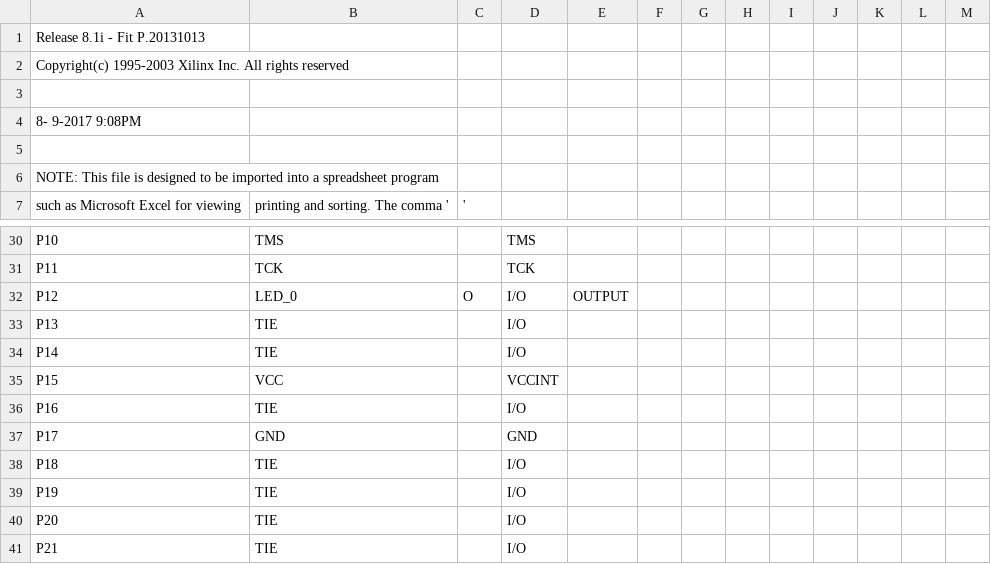
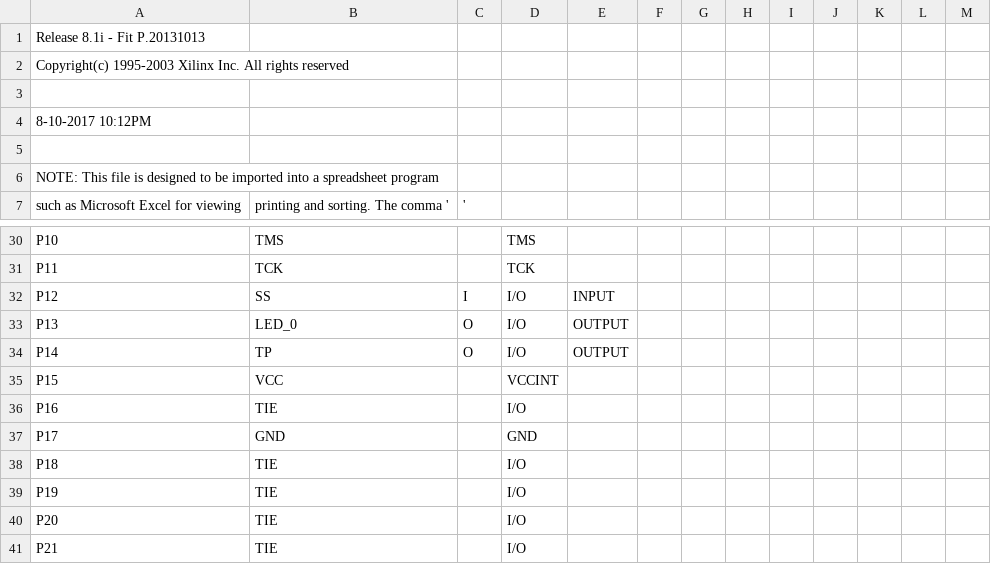
Before and after one commit to jason-mitchell/AlphaX, a CSV file: HDM01/PLD/FrontPanelASIC/FrontPanel_pad.csv, drawn as a sheet; only a part is shown, gaps mark what is left out.

```diff
--- a/HDM01/PLD/FrontPanelASIC/FrontPanel_pad.csv
+++ b/HDM01/PLD/FrontPanelASIC/FrontPanel_pad.csv
@@ -3,3 +3,3 @@ Copyright(c) 1995-2003 Xilinx Inc. All rights reserved
 
- 8- 9-2017  9:08PM
+ 8-10-2017 10:12PM
 
@@ -31,5 +31,5 @@ P10,TMS,,TMS,,,,,,,,,,
 P11,TCK,,TCK,,,,,,,,,,
-P12,LED_0,O,I/O,OUTPUT,,,,,,,,,
-P13,TIE,,I/O,,,,,,,,,,
-P14,TIE,,I/O,,,,,,,,,,
+P12,SS,I,I/O,INPUT,,,,,,,,,
+P13,LED_0,O,I/O,OUTPUT,,,,,,,,,
+P14,TP,O,I/O,OUTPUT,,,,,,,,,
 P15,VCC,,VCCINT,,,,,,,,,,
```
Also changed, not shown: 59 other files.
